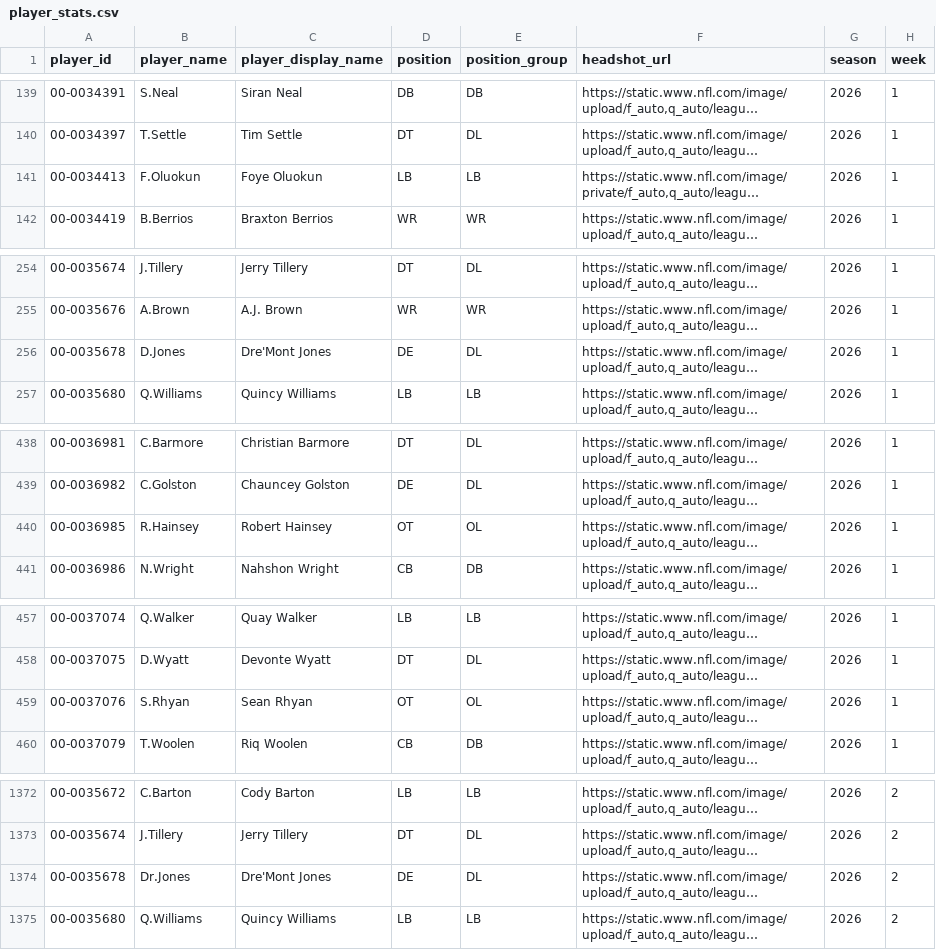
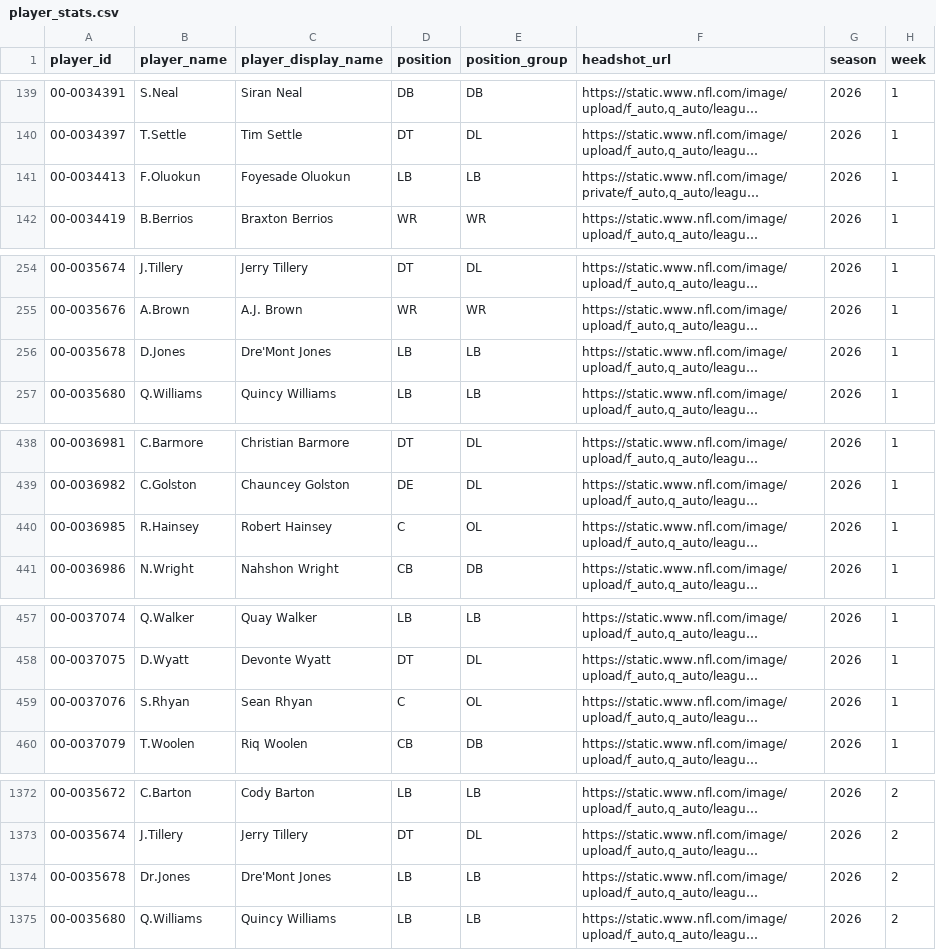
Before and after one commit to ARaphael19/nfl-utilization, a CSV file: data/player_stats.csv, drawn as a sheet; only a part is shown, gaps mark what is left out; long unchanged cells end in …; the diff covers the shown part only; the diff names each change by its address in the sheet, - before the commit and + after, or states it on an @@ line.

```diff
--- a/data/player_stats.csv
+++ b/data/player_stats.csv
-C141 (player_display_name): Foye Oluokun
+C141 (player_display_name): Foyesade Oluokun
-D256 (position): DE
+D256 (position): LB
-E256 (position_group): DL
+E256 (position_group): LB
-D440 (position): OT
+D440 (position): C
-D459 (position): OT
+D459 (position): C
-D1374 (position): DE
+D1374 (position): LB
-E1374 (position_group): DL
+E1374 (position_group): LB
```
Also changed, not shown: 7 edited cells elsewhere in this file, 2 other files.
